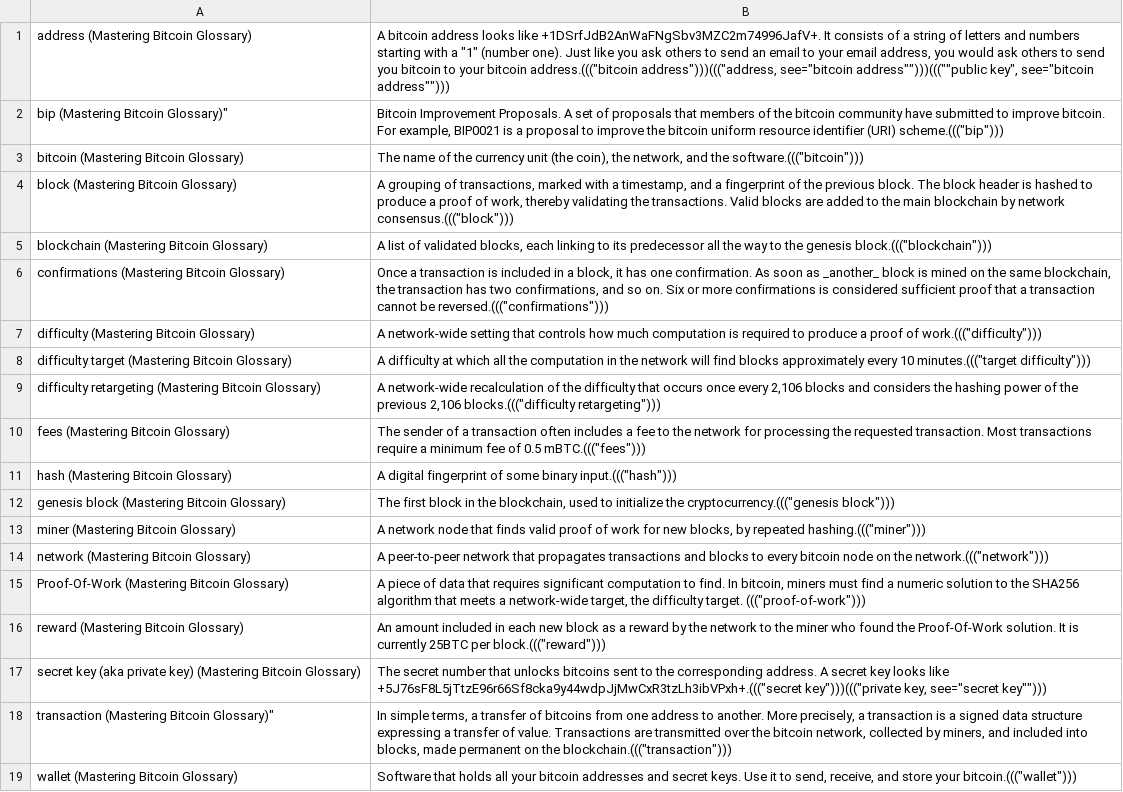
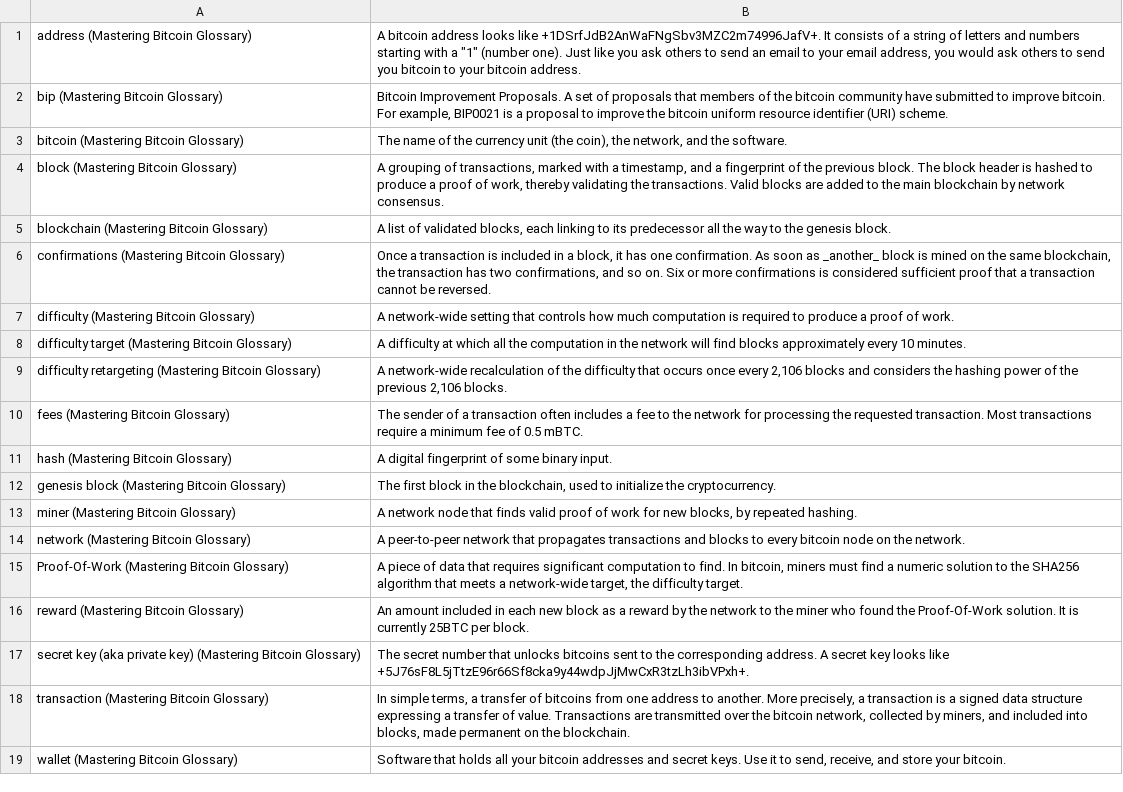
Before and after one commit to darigovresearch/Mastering-Bitcoin-Glossary-Flashcards, a CSV file: Mastering Bitcoin Glossary.csv, drawn as a sheet; the diff names each change by its address in the sheet, - before the commit and + after, or states it on an @@ line.

Commit message:
refactor: Removes asciidoc tags

```diff
--- a/Mastering Bitcoin Glossary.csv
+++ b/Mastering Bitcoin Glossary.csv
-B1: …your bitcoin address.((("bitcoin address")))((("address, see="bitcoin address"")))(((""public key", see="bitcoin address"")))
+B1: …your bitcoin address.
-A2: bip (Mastering Bitcoin Glossary)"
+A2: bip (Mastering Bitcoin Glossary)
-B2: …identifier (URI) scheme.((("bip")))
+B2: …identifier (URI) scheme.
-B3: …and the software.((("bitcoin")))
+B3: …and the software.
-B4: …by network consensus.((("block")))
+B4: …by network consensus.
-B5: …the genesis block.((("blockchain")))
+B5: …the genesis block.
-B6: …cannot be reversed.((("confirmations")))
+B6: …cannot be reversed.
-B7: …proof of work.((("difficulty")))
+B7: …proof of work.
-B8: …every 10 minutes.((("target difficulty")))
+B8: …every 10 minutes.
-B9: …previous 2,106 blocks.((("difficulty retargeting")))
+B9: …previous 2,106 blocks.
-B10: …of 0.5 mBTC.((("fees")))
+B10: …of 0.5 mBTC.
-B11: …some binary input.((("hash")))
+B11: …some binary input.
-B12: …initialize the cryptocurrency.((("genesis block")))
+B12: …initialize the cryptocurrency.
-B13: …by repeated hashing.((("miner")))
+B13: …by repeated hashing.
-B14: …on the network.((("network")))
+B14: …on the network.
-B15: …difficulty target. ((("proof-of-work")))
+B15: …difficulty target.
-B16: …25BTC per block.((("reward")))
+B16: …25BTC per block.
-B17: …looks like +5J76sF8L5jTtzE96r66Sf8cka9y44wdpJjMwCxR3tzLh3ibVPxh+.((("secret key")))((("private key, see="secret key"")))
+B17: …looks like +5J76sF8L5jTtzE96r66Sf8cka9y44wdpJjMwCxR3tzLh3ibVPxh+.
-A18: transaction (Mastering Bitcoin Glossary)"
+A18: transaction (Mastering Bitcoin Glossary)
-B18: …on the blockchain.((("transaction")))
+B18: …on the blockchain.
-B19: …store your bitcoin.((("wallet")))
+B19: …store your bitcoin.
```
